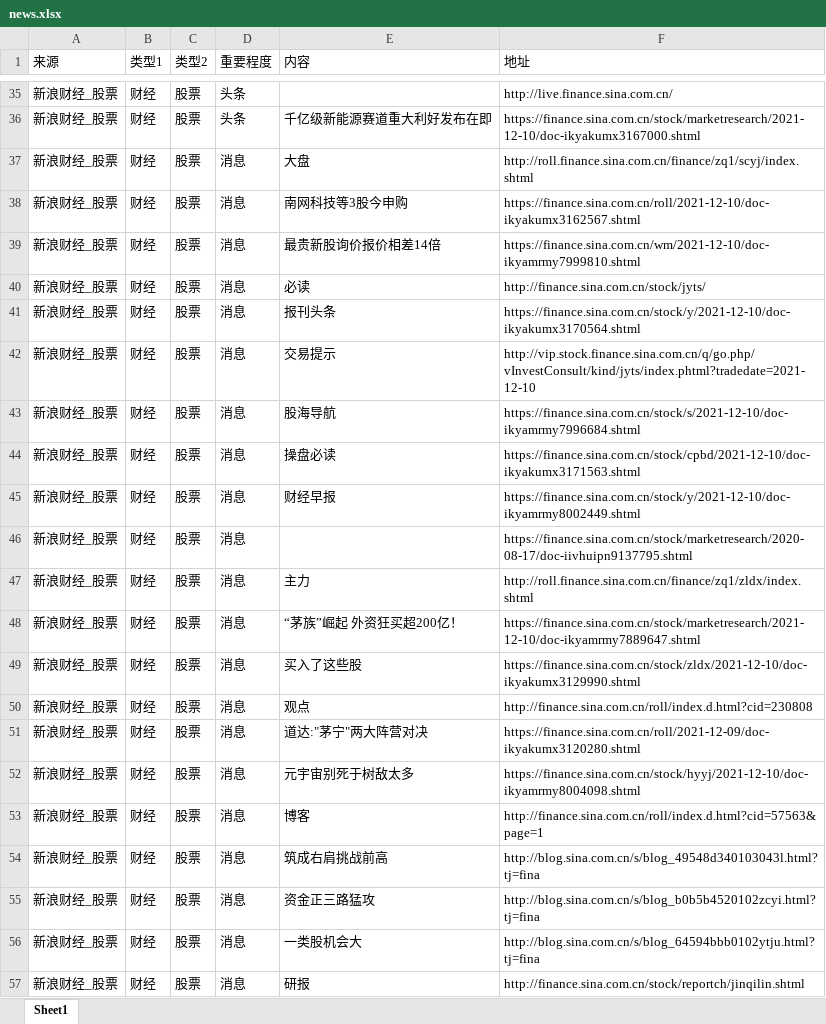
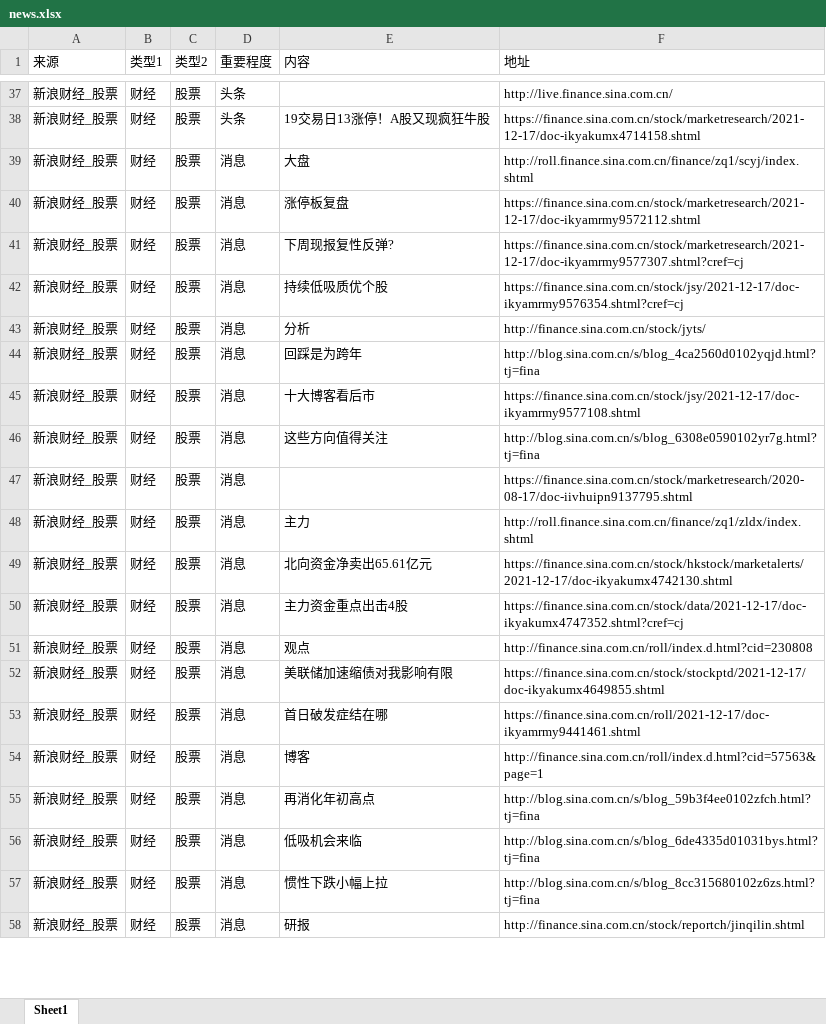
Before and after one commit to VictorZGg/python, an Excel workbook: web/news.xlsx, sheet Sheet1, drawn as a sheet; only a part is shown, gaps mark what is left out; values as stored, in another font and other column widths than the file's, no cell formats; removed rows and columns are numbered as before the commit, all else as after; the diff covers the shown part only; the diff names each change by its address in the sheet, - before the commit and + after, or states it on an @@ line.

```diff
--- a/web/news.xlsx (sheet Sheet1)
+++ b/web/news.xlsx (sheet Sheet1)
-E38 (内容): 千亿级新能源赛道重大利好发布在即
+E38 (内容): 19交易日13涨停！A股又现疯狂牛股
-F38 (地址): https://finance.sina.com.cn/stock/marketresearch/2021-12-10/doc-ikyakumx3167000.shtml
+F38 (地址): https://finance.sina.com.cn/stock/marketresearch/2021-12-17/doc-ikyakumx4714158.shtml
-E40 (内容): 南网科技等3股今申购
+E40 (内容): 涨停板复盘
-F40 (地址): https://finance.sina.com.cn/roll/2021-12-10/doc-ikyakumx3162567.shtml
+F40 (地址): https://finance.sina.com.cn/stock/marketresearch/2021-12-17/doc-ikyamrmy9572112.shtml
-E41 (内容): 最贵新股询价报价相差14倍
+E41 (内容): 下周现报复性反弹?
-F41 (地址): https://finance.sina.com.cn/wm/2021-12-10/doc-ikyamrmy7999810.shtml
+F41 (地址): https://finance.sina.com.cn/stock/marketresearch/2021-12-17/doc-ikyamrmy9577307.shtml?cref=cj
-row 40: 新浪财经_股票 | 财经 | 股票 | 消息 | 必读 | http://finance.sina.com.cn/stock/jyts/
-E42 (内容): 报刊头条
+E42 (内容): 持续低吸质优个股
-F42 (地址): https://finance.sina.com.cn/stock/y/2021-12-10/doc-ikyakumx3170564.shtml
+F42 (地址): https://finance.sina.com.cn/stock/jsy/2021-12-17/doc-ikyamrmy9576354.shtml?cref=cj
-E43 (内容): 交易提示
+E43 (内容): 分析
-F43 (地址): http://vip.stock.finance.sina.com.cn/q/go.php/vInvestConsult/kind/jyts/index.phtml?tradedate=2021-12-10
+F43 (地址): http://finance.sina.com.cn/stock/jyts/
-E44 (内容): 股海导航
+E44 (内容): 回踩是为跨年
-F44 (地址): https://finance.sina.com.cn/stock/s/2021-12-10/doc-ikyamrmy7996684.shtml
+F44 (地址): http://blog.sina.com.cn/s/blog_4ca2560d0102yqjd.html?tj=fina
-E45 (内容): 操盘必读
+E45 (内容): 十大博客看后市
-F45 (地址): https://finance.sina.com.cn/stock/cpbd/2021-12-10/doc-ikyakumx3171563.shtml
+F45 (地址): https://finance.sina.com.cn/stock/jsy/2021-12-17/doc-ikyamrmy9577108.shtml
-E46 (内容): 财经早报
+E46 (内容): 这些方向值得关注
-F46 (地址): https://finance.sina.com.cn/stock/y/2021-12-10/doc-ikyamrmy8002449.shtml
+F46 (地址): http://blog.sina.com.cn/s/blog_6308e0590102yr7g.html?tj=fina
-E49 (内容): “茅族”崛起 外资狂买超200亿！
+E49 (内容): 北向资金净卖出65.61亿元
-F49 (地址): https://finance.sina.com.cn/stock/marketresearch/2021-12-10/doc-ikyamrmy7889647.shtml
+F49 (地址): https://finance.sina.com.cn/stock/hkstock/marketalerts/2021-12-17/doc-ikyakumx4742130.shtml
-E50 (内容): 买入了这些股
+E50 (内容): 主力资金重点出击4股
-F50 (地址): https://finance.sina.com.cn/stock/zldx/2021-12-10/doc-ikyakumx3129990.shtml
+F50 (地址): https://finance.sina.com.cn/stock/data/2021-12-17/doc-ikyakumx4747352.shtml?cref=cj
-E52 (内容): 道达:"茅宁"两大阵营对决
+E52 (内容): 美联储加速缩债对我影响有限
-F52 (地址): https://finance.sina.com.cn/roll/2021-12-09/doc-ikyakumx3120280.shtml
+F52 (地址): https://finance.sina.com.cn/stock/stockptd/2021-12-17/doc-ikyakumx4649855.shtml
-E53 (内容): 元宇宙别死于树敌太多
+E53 (内容): 首日破发症结在哪
-F53 (地址): https://finance.sina.com.cn/stock/hyyj/2021-12-10/doc-ikyamrmy8004098.shtml
+F53 (地址): https://finance.sina.com.cn/roll/2021-12-17/doc-ikyamrmy9441461.shtml
-E55 (内容): 筑成右肩挑战前高
+E55 (内容): 再消化年初高点
-F55 (地址): http://blog.sina.com.cn/s/blog_49548d340103043l.html?tj=fina
+F55 (地址): http://blog.sina.com.cn/s/blog_59b3f4ee0102zfch.html?tj=fina
-E56 (内容): 资金正三路猛攻
+E56 (内容): 低吸机会来临
-F56 (地址): http://blog.sina.com.cn/s/blog_b0b5b4520102zcyi.html?tj=fina
+F56 (地址): http://blog.sina.com.cn/s/blog_6de4335d01031bys.html?tj=fina
-E57 (内容): 一类股机会大
+E57 (内容): 惯性下跌小幅上拉
-F57 (地址): http://blog.sina.com.cn/s/blog_64594bbb0102ytju.html?tj=fina
+F57 (地址): http://blog.sina.com.cn/s/blog_8cc315680102z6zs.html?tj=fina
```
Also changed, not shown: 5 added rows, 6 removed rows and 368 edited cells elsewhere in this sheet, cell formats, zjh/regulation_news.xlsx, 6 other files.
